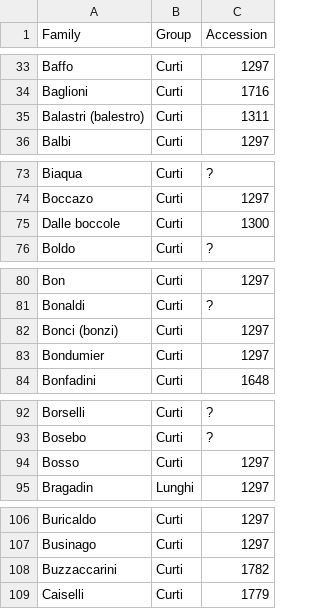
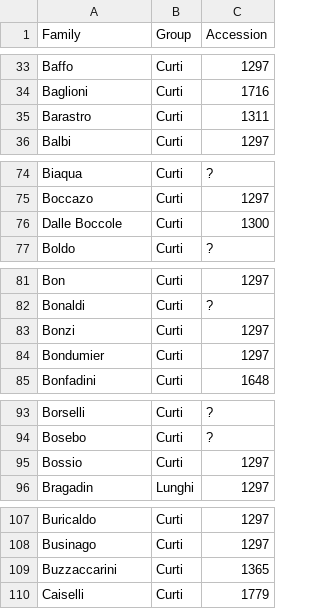
Before and after one commit to JJ/Case-nuove, a CSV file: data/family-labels-accession.csv, drawn as a sheet; only a part is shown, gaps mark what is left out; the diff covers the shown part only.

```diff
--- a/data/family-labels-accession.csv
+++ b/data/family-labels-accession.csv
@@ -34,3 +34,3 @@ Baffo,Curti,1297
 Baglioni,Curti,1716
-Balastri (balestro),Curti,1311
+Barastro,Curti,1311
 Balbi,Curti,1297
@@ -74,3 +75,3 @@ Biaqua,Curti,?
 Boccazo,Curti,1297
-Dalle boccole,Curti,1300
+Dalle Boccole,Curti,1300
 Boldo,Curti,?
@@ -81,3 +82,3 @@ Bon,Curti,1297
 Bonaldi,Curti,?
-Bonci (bonzi),Curti,1297
+Bonzi,Curti,1297
 Bondumier,Curti,1297
@@ -93,3 +94,3 @@ Borselli,Curti,?
 Bosebo,Curti,?
-Bosso,Curti,1297
+Bossio,Curti,1297
 Bragadin,Lunghi,1297
@@ -107,3 +108,3 @@ Buricaldo,Curti,1297
 Businago,Curti,1297
-Buzzaccarini,Curti,1782
+Buzzaccarini,Curti,1365
 Caiselli,Curti,1779
```
Also changed, not shown: 1 added row and 13 edited cells elsewhere in this file, 1 other file.
